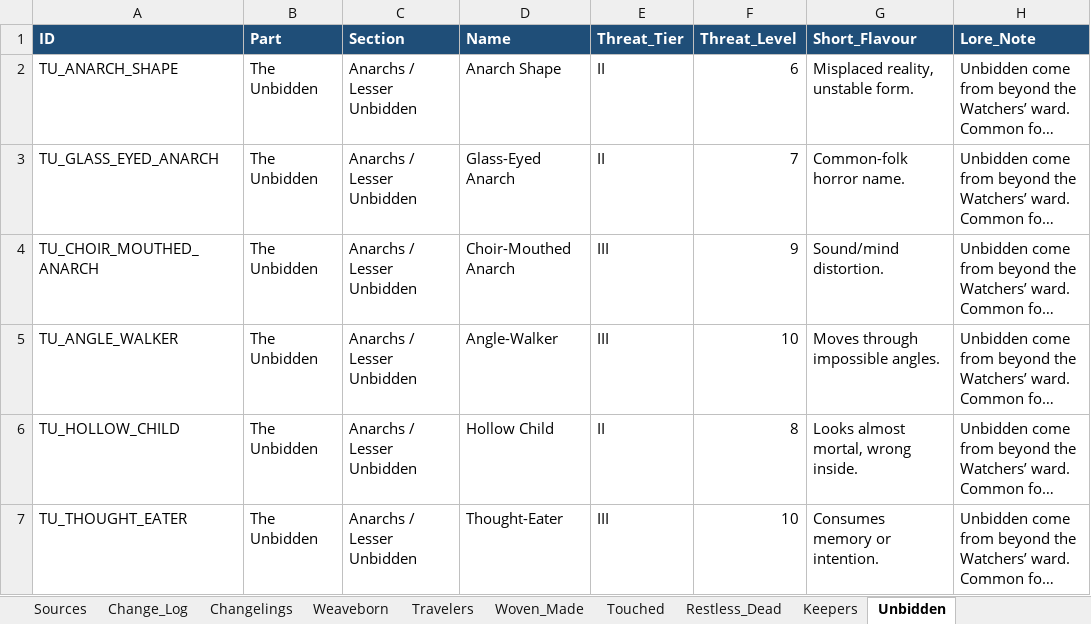
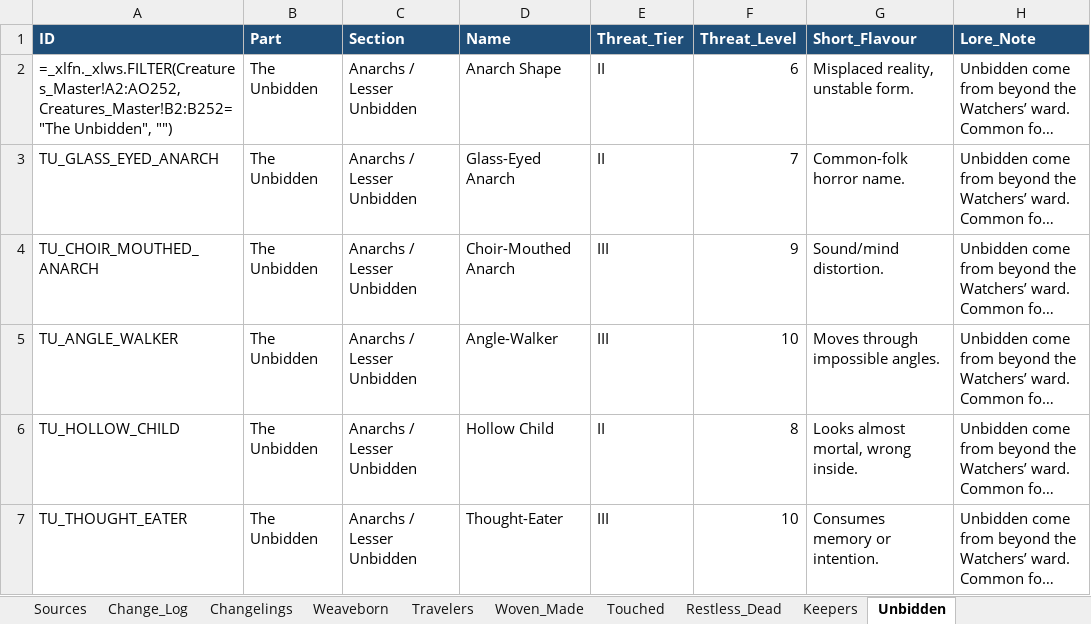
Before and after one commit to frankugh/weavers_of_power, an Excel workbook: data/denizens_creature_database.xlsx, sheet Unbidden, drawn as a sheet; only a part is shown; long unchanged cells end in …; values as stored, in another font and other column widths than the file's, no borders; formulas without a stored value are shown as written; the diff names each change by its address in the sheet, - before the commit and + after, or states it on an @@ line.

Commit message:
extra aanpassingsmogelijkheden voor creatures zoals lore en size

```diff
--- a/data/denizens_creature_database.xlsx (sheet Unbidden)
+++ b/data/denizens_creature_database.xlsx (sheet Unbidden)
-A2 (ID): TU_ANARCH_SHAPE
+A2 (ID): =_xlfn._xlws.FILTER(Creatures_Master!A2:AO252, Creatures_Master!B2:B252="The Unbidden", "")
```
Also changed, not shown: sheet Creatures_Master, sheet Watchers_Enterer, sheet Woven_Made, sheet Restless_Dead, sheet Keepers, sheet Travelers, 3 more sheets, 6 other files.
